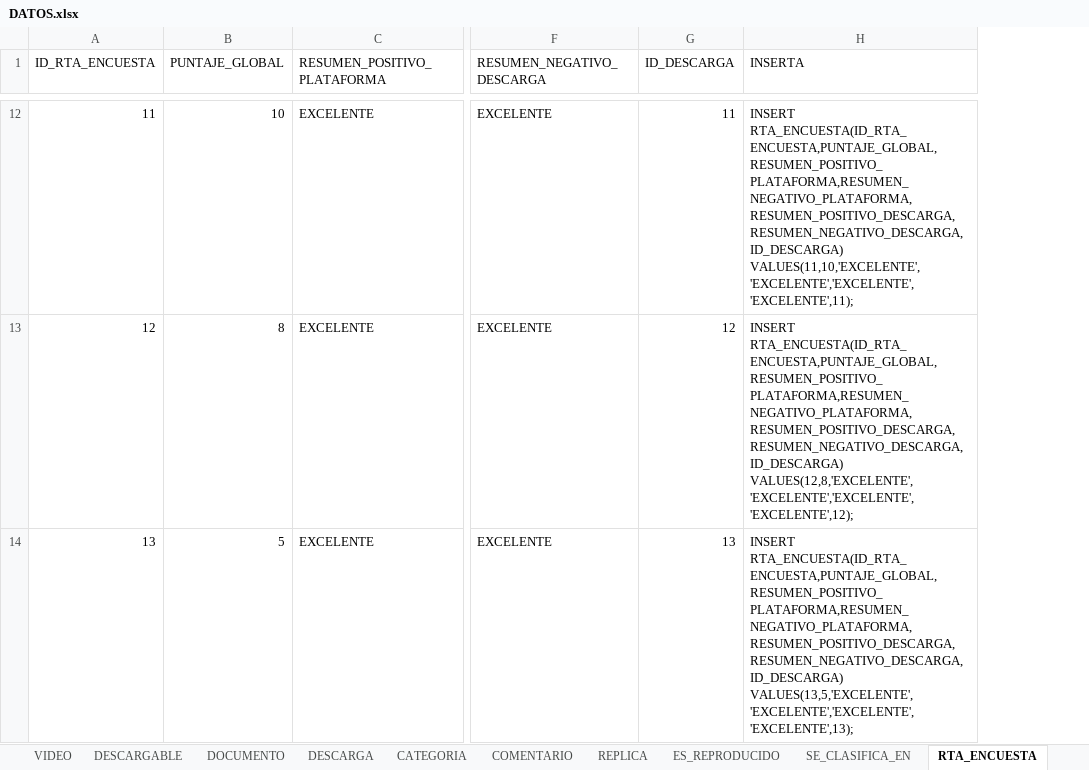
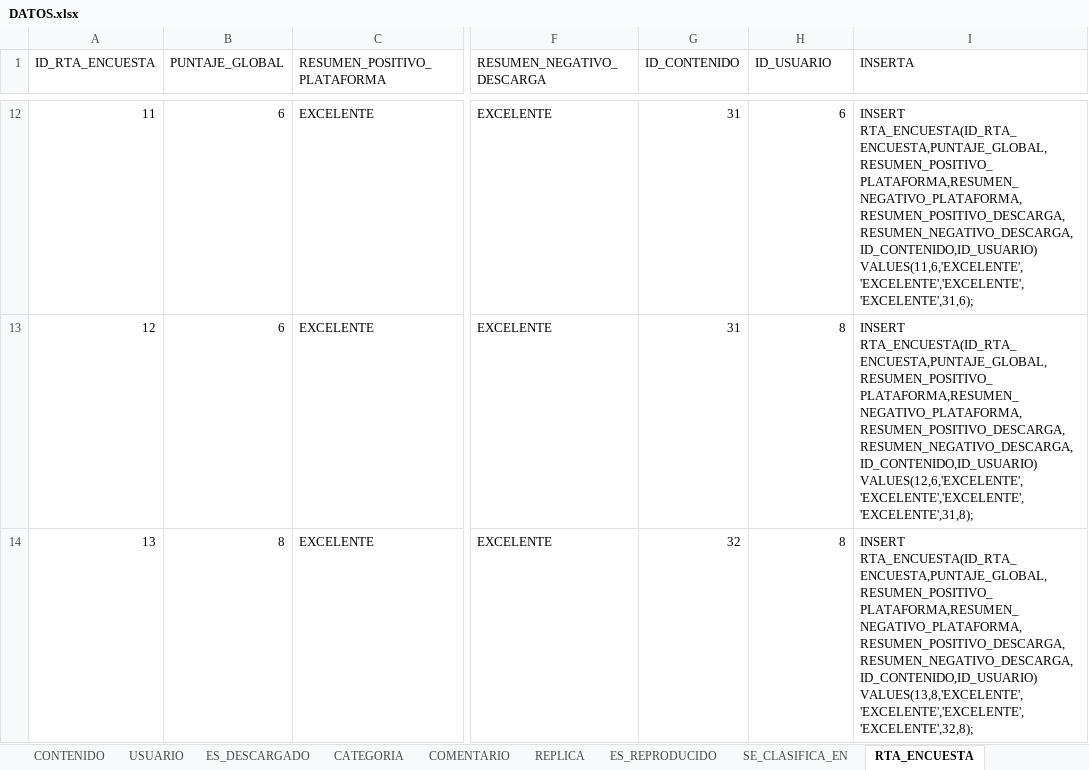
Before and after one commit to Ariel-Santillan/BasesDeDatos, an Excel workbook: Querys/DATOS.xlsx, sheet RTA_ENCUESTA, drawn as a sheet; only a part is shown, gaps mark what is left out; values as stored, in another font and other column widths than the file's, no borders; table styles not drawn; addresses are those after the commit; the diff covers the shown part only; the diff names each change by its address in the sheet, - before the commit and + after, or states it on an @@ line.

Commit message:
Se modifica excel para insertar datos

```diff
--- a/Querys/DATOS.xlsx (sheet RTA_ENCUESTA)
+++ b/Querys/DATOS.xlsx (sheet RTA_ENCUESTA)
@@ sheet tab hidden: VIDEO @@
@@ sheet tab hidden: DESCARGABLE @@
@@ sheet tab hidden: DOCUMENTO @@
@@ sheet tab hidden: DESCARGA @@
+column G (ID_CONTENIDO), rows 12-14: 31 | 31 | 32
-H1: ID_DESCARGA
+H1: ID_USUARIO
-B12 (PUNTAJE_GLOBAL): 10
+B12 (PUNTAJE_GLOBAL): 6
-H12 (ID_USUARIO): 11
+H12 (ID_USUARIO): 6
-I12 (INSERTA): INSERT RTA_ENCUESTA(ID_RTA_ENCUESTA,PUNTAJE_GLOBAL,RESUMEN_POSITIVO_PLATAFORMA,RESUMEN_NEGATIVO_PLATAFORMA,RESUMEN_POSITIVO_DESCARGA,RESUMEN_NEGATIVO_DESCARGA,ID_DESCARGA) VALUES(11,10,'EXCELENTE','EXCELENTE','EXCELENTE','EXCELENTE',11);
+I12 (INSERTA): INSERT RTA_ENCUESTA(ID_RTA_ENCUESTA,PUNTAJE_GLOBAL,RESUMEN_POSITIVO_PLATAFORMA,RESUMEN_NEGATIVO_PLATAFORMA,RESUMEN_POSITIVO_DESCARGA,RESUMEN_NEGATIVO_DESCARGA,ID_CONTENIDO,ID_USUARIO) VALUES(11,6,'EXCELENTE','EXCELENTE','EXCELENTE','EXCELENTE',31,6);
-B13 (PUNTAJE_GLOBAL): 8
+B13 (PUNTAJE_GLOBAL): 6
-H13 (ID_USUARIO): 12
+H13 (ID_USUARIO): 8
-I13 (INSERTA): INSERT RTA_ENCUESTA(ID_RTA_ENCUESTA,PUNTAJE_GLOBAL,RESUMEN_POSITIVO_PLATAFORMA,RESUMEN_NEGATIVO_PLATAFORMA,RESUMEN_POSITIVO_DESCARGA,RESUMEN_NEGATIVO_DESCARGA,ID_DESCARGA) VALUES(12,8,'EXCELENTE','EXCELENTE','EXCELENTE','EXCELENTE',12);
+I13 (INSERTA): INSERT RTA_ENCUESTA(ID_RTA_ENCUESTA,PUNTAJE_GLOBAL,RESUMEN_POSITIVO_PLATAFORMA,RESUMEN_NEGATIVO_PLATAFORMA,RESUMEN_POSITIVO_DESCARGA,RESUMEN_NEGATIVO_DESCARGA,ID_CONTENIDO,ID_USUARIO) VALUES(12,6,'EXCELENTE','EXCELENTE','EXCELENTE','EXCELENTE',31,8);
-B14 (PUNTAJE_GLOBAL): 5
+B14 (PUNTAJE_GLOBAL): 8
-H14 (ID_USUARIO): 13
+H14 (ID_USUARIO): 8
-I14 (INSERTA): INSERT RTA_ENCUESTA(ID_RTA_ENCUESTA,PUNTAJE_GLOBAL,RESUMEN_POSITIVO_PLATAFORMA,RESUMEN_NEGATIVO_PLATAFORMA,RESUMEN_POSITIVO_DESCARGA,RESUMEN_NEGATIVO_DESCARGA,ID_DESCARGA) VALUES(13,5,'EXCELENTE','EXCELENTE','EXCELENTE','EXCELENTE',13);
+I14 (INSERTA): INSERT RTA_ENCUESTA(ID_RTA_ENCUESTA,PUNTAJE_GLOBAL,RESUMEN_POSITIVO_PLATAFORMA,RESUMEN_NEGATIVO_PLATAFORMA,RESUMEN_POSITIVO_DESCARGA,RESUMEN_NEGATIVO_DESCARGA,ID_CONTENIDO,ID_USUARIO) VALUES(13,8,'EXCELENTE','EXCELENTE','EXCELENTE','EXCELENTE',32,8);
```
Also changed, not shown: 47 edited cells elsewhere in this sheet, sheet CARGA MASIVA, sheet COMENTARIO, sheet ES_REPRODUCIDO, sheet ES_DESCARGADO, sheet CONTENIDO, sheet REPLICA, 1 more sheet, other sheet tabs, formulas that keep their value.
